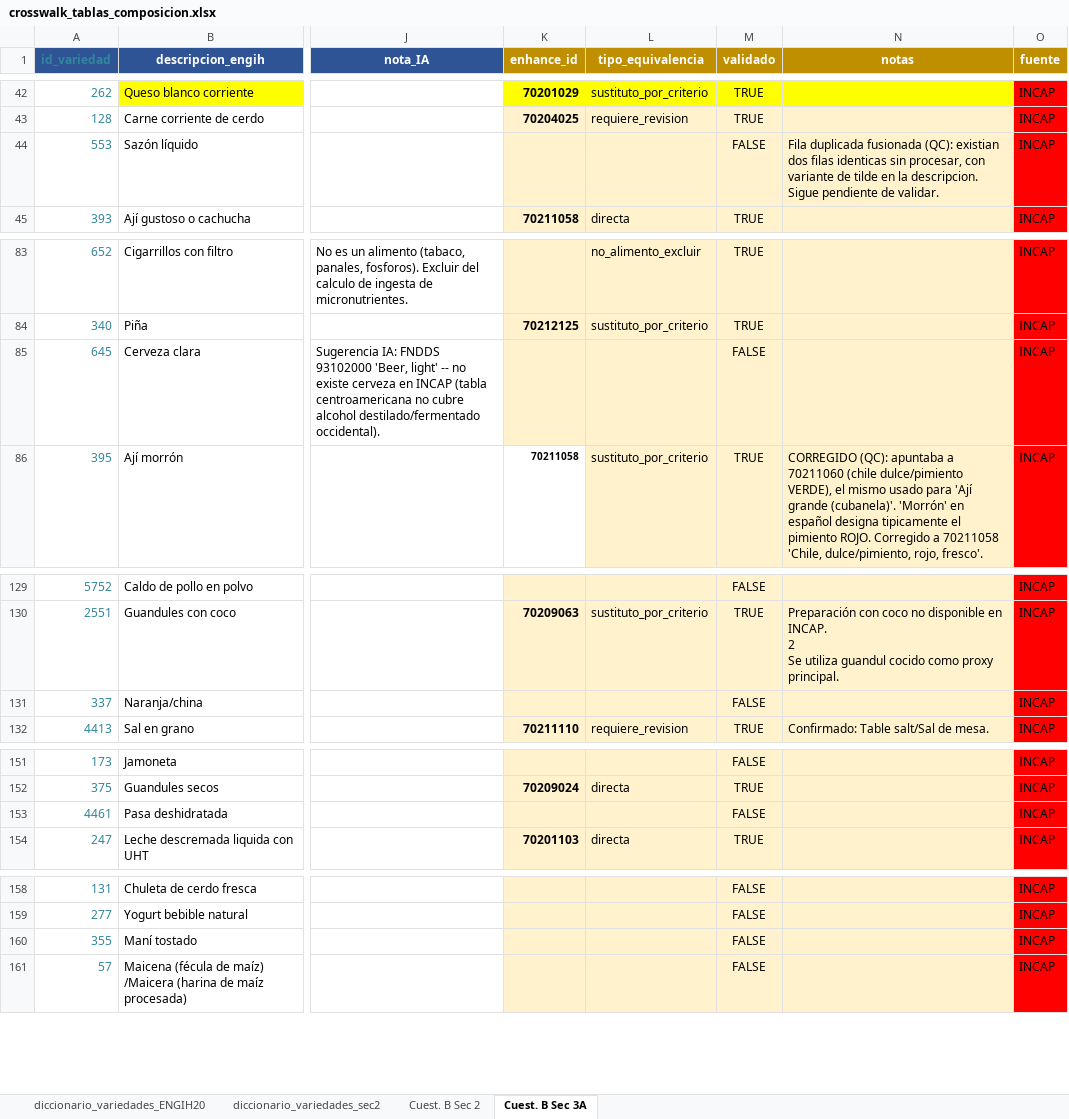
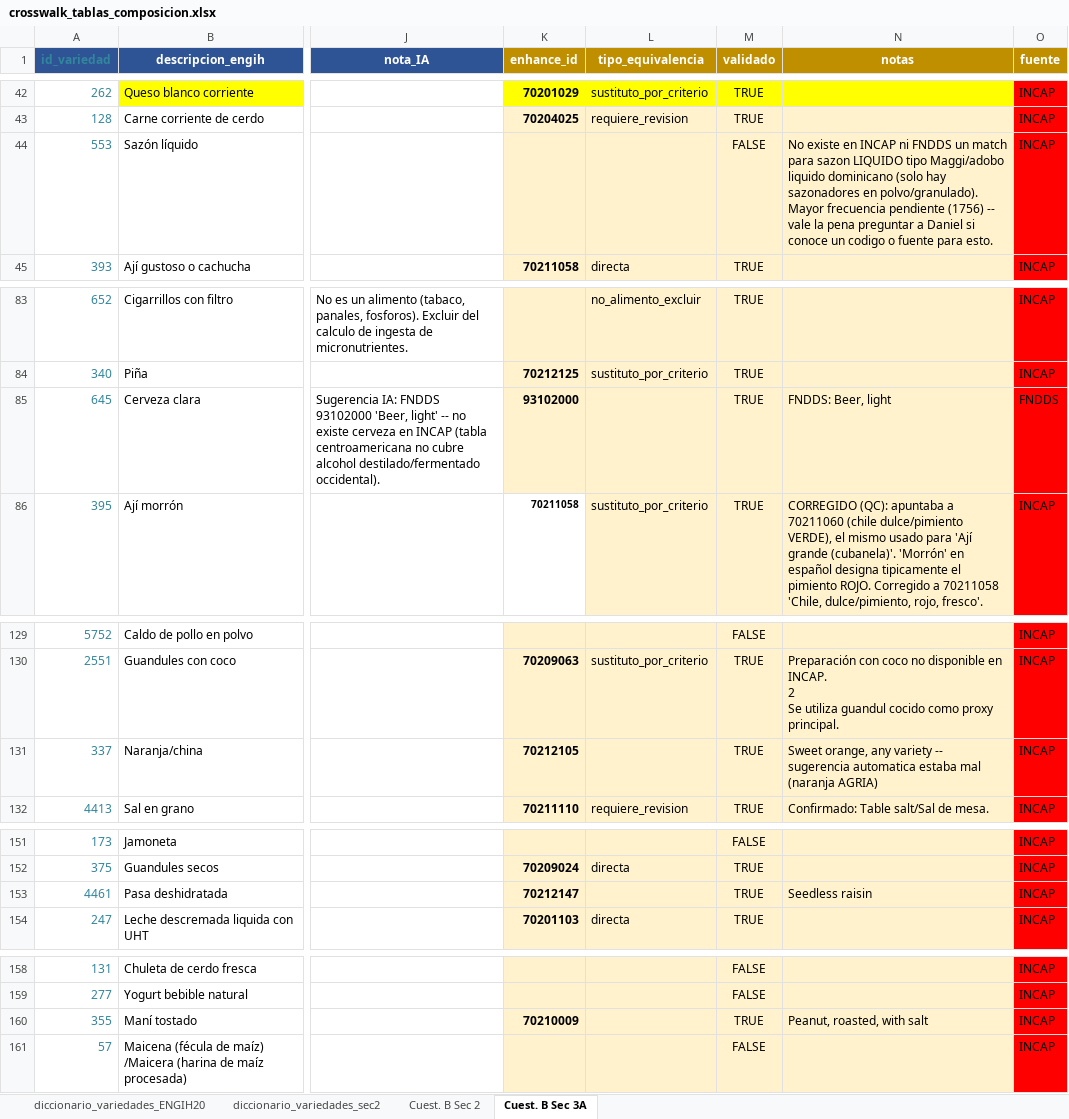
Before and after one commit to maicel1978/analisis_ENGIH2018, an Excel workbook: data/raw/crosswalk_tablas_composicion.xlsx, sheet Cuest. B Sec 3A, drawn as a sheet; only a part is shown, gaps mark what is left out; values as stored, in another font and other column widths than the file's, no borders; conditional formats not drawn; the diff covers the shown part only; the diff names each change by its address in the sheet, - before the commit and + after, or states it on an @@ line.

Commit message:
Crosswalk Sec3A: 310/770 (40%). 11 mas validados, 4 documentados sin match en INCAP/FNDDS

```diff
--- a/data/raw/crosswalk_tablas_composicion.xlsx (sheet Cuest. B Sec 3A)
+++ b/data/raw/crosswalk_tablas_composicion.xlsx (sheet Cuest. B Sec 3A)
-N44 (notas): Fila duplicada fusionada (QC): existian dos filas identicas sin procesar, con variante de tilde en la descripcion. Sigue pendiente de validar.
+N44 (notas): No existe en INCAP ni FNDDS un match para sazon LIQUIDO tipo Maggi/adobo liquido dominicano (solo hay sazonadores en polvo/granulado). Mayor frecuencia pendiente (1756) -- vale la pena preguntar a Daniel si conoce un codigo o fuente para esto.
-K85 (enhance_id): (empty)
+K85 (enhance_id): 93102000
-M85 (validado): FALSE
+M85 (validado): TRUE
-N85 (notas): (empty)
+N85 (notas): FNDDS: Beer, light
-O85 (fuente): INCAP
+O85 (fuente): FNDDS
-K131 (enhance_id): (empty)
+K131 (enhance_id): 70212105
-M131 (validado): FALSE
+M131 (validado): TRUE
-N131 (notas): (empty)
+N131 (notas): Sweet orange, any variety -- sugerencia automatica estaba mal (naranja AGRIA)
-K153 (enhance_id): (empty)
+K153 (enhance_id): 70212147
-M153 (validado): FALSE
+M153 (validado): TRUE
-N153 (notas): (empty)
+N153 (notas): Seedless raisin
-K160 (enhance_id): (empty)
+K160 (enhance_id): 70210009
-M160 (validado): FALSE
+M160 (validado): TRUE
-N160 (notas): (empty)
+N160 (notas): Peanut, roasted, with salt
```
Also changed, not shown: 25 edited cells elsewhere in this sheet, 1 other file.
